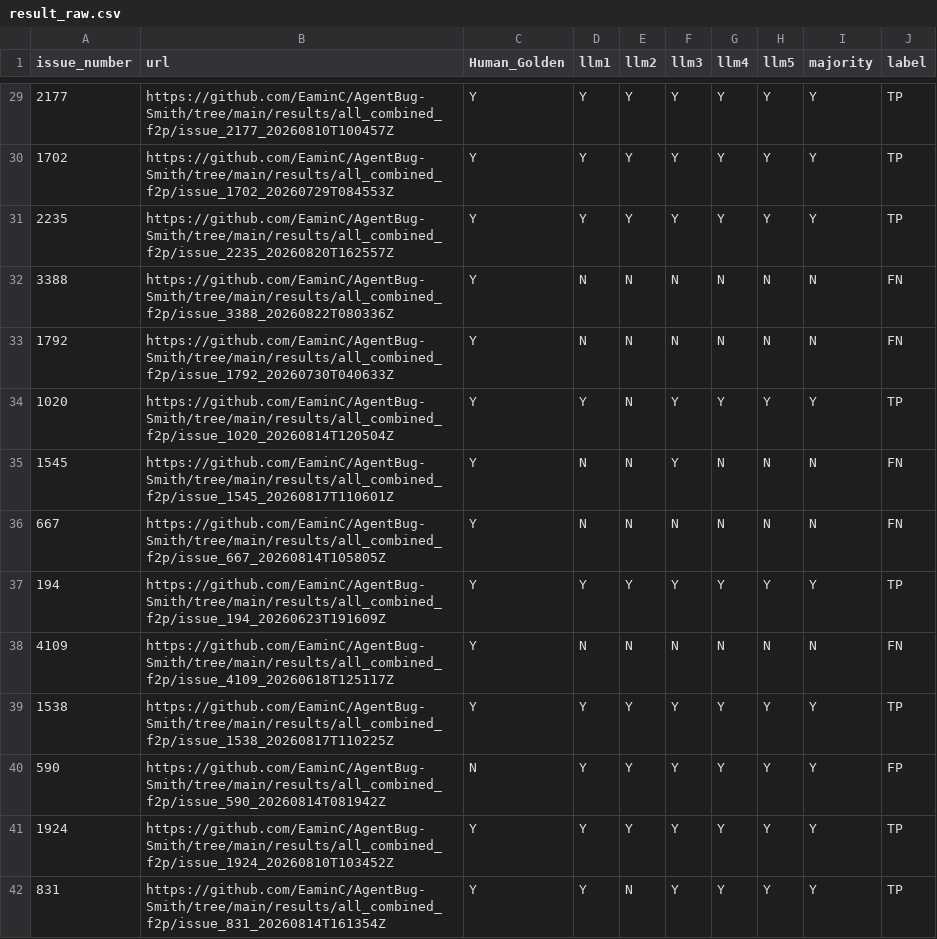
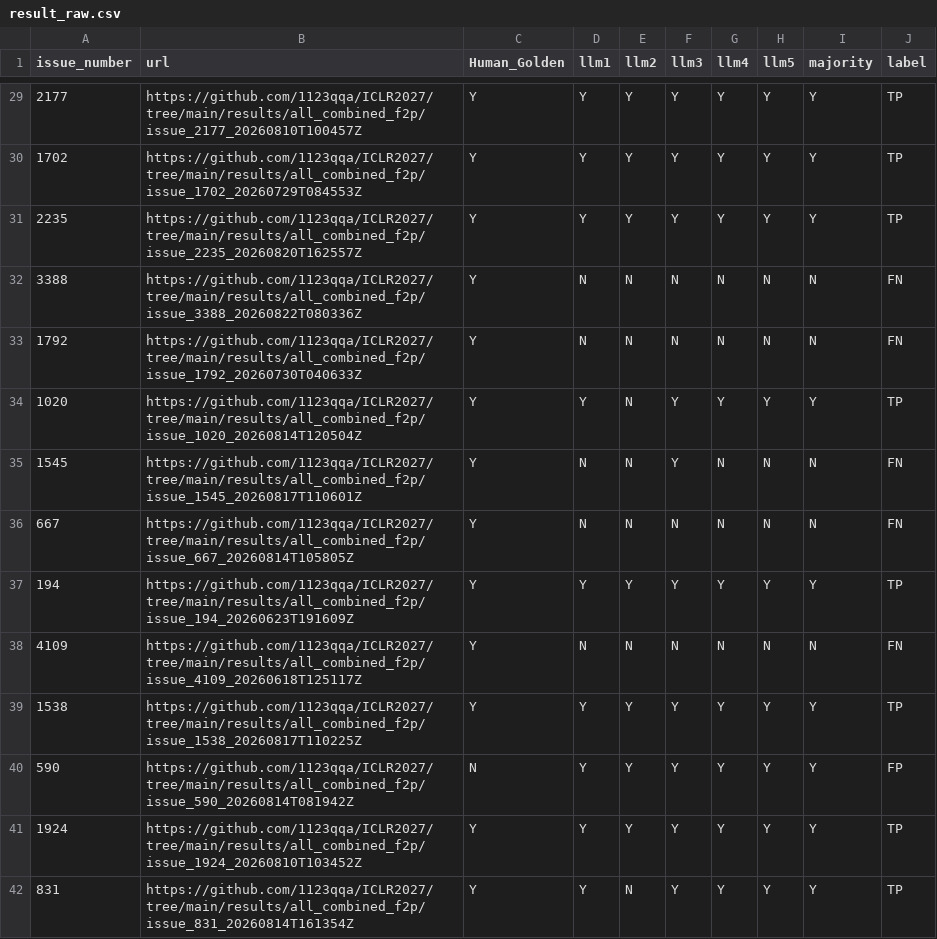
Before and after one commit to 1123qqa/ICLR2027, a CSV file: rq/rq2/result/result_raw.csv, drawn as a sheet; only a part is shown, gaps mark what is left out; the diff covers the shown part only.

```diff
--- a/rq/rq2/result/result_raw.csv
+++ b/rq/rq2/result/result_raw.csv
@@ -29,14 +29,14 @@ issue_number,url,Human_Golden,llm1,llm2,llm3,llm4,llm5,majority,label
-2177,https://github.com/EaminC/AgentBug-Smith/tree/main/results/all_combined_f2p/issue_2177_20260810T100457Z,Y,Y,Y,Y,Y,Y,Y,TP
-1702,https://github.com/EaminC/AgentBug-Smith/tree/main/results/all_combined_f2p/issue_1702_20260729T084553Z,Y,Y,Y,Y,Y,Y,Y,TP
-2235,https://github.com/EaminC/AgentBug-Smith/tree/main/results/all_combined_f2p/issue_2235_20260820T162557Z,Y,Y,Y,Y,Y,Y,Y,TP
-3388,https://github.com/EaminC/AgentBug-Smith/tree/main/results/all_combined_f2p/issue_3388_20260822T080336Z,Y,N,N,N,N,N,N,FN
-1792,https://github.com/EaminC/AgentBug-Smith/tree/main/results/all_combined_f2p/issue_1792_20260730T040633Z,Y,N,N,N,N,N,N,FN
-1020,https://github.com/EaminC/AgentBug-Smith/tree/main/results/all_combined_f2p/issue_1020_20260814T120504Z,Y,Y,N,Y,Y,Y,Y,TP
-1545,https://github.com/EaminC/AgentBug-Smith/tree/main/results/all_combined_f2p/issue_1545_20260817T110601Z,Y,N,N,Y,N,N,N,FN
-667,https://github.com/EaminC/AgentBug-Smith/tree/main/results/all_combined_f2p/issue_667_20260814T105805Z,Y,N,N,N,N,N,N,FN
-194,https://github.com/EaminC/AgentBug-Smith/tree/main/results/all_combined_f2p/issue_194_20260623T191609Z,Y,Y,Y,Y,Y,Y,Y,TP
-4109,https://github.com/EaminC/AgentBug-Smith/tree/main/results/all_combined_f2p/issue_4109_20260618T125117Z,Y,N,N,N,N,N,N,FN
-1538,https://github.com/EaminC/AgentBug-Smith/tree/main/results/all_combined_f2p/issue_1538_20260817T110225Z,Y,Y,Y,Y,Y,Y,Y,TP
-590,https://github.com/EaminC/AgentBug-Smith/tree/main/results/all_combined_f2p/issue_590_20260814T081942Z,N,Y,Y,Y,Y,Y,Y,FP
-1924,https://github.com/EaminC/AgentBug-Smith/tree/main/results/all_combined_f2p/issue_1924_20260810T103452Z,Y,Y,Y,Y,Y,Y,Y,TP
-831,https://github.com/EaminC/AgentBug-Smith/tree/main/results/all_combined_f2p/issue_831_20260814T161354Z,Y,Y,N,Y,Y,Y,Y,TP
+2177,https://github.com/1123qqa/ICLR2027/tree/main/results/all_combined_f2p/issue_2177_20260810T100457Z,Y,Y,Y,Y,Y,Y,Y,TP
+1702,https://github.com/1123qqa/ICLR2027/tree/main/results/all_combined_f2p/issue_1702_20260729T084553Z,Y,Y,Y,Y,Y,Y,Y,TP
+2235,https://github.com/1123qqa/ICLR2027/tree/main/results/all_combined_f2p/issue_2235_20260820T162557Z,Y,Y,Y,Y,Y,Y,Y,TP
+3388,https://github.com/1123qqa/ICLR2027/tree/main/results/all_combined_f2p/issue_3388_20260822T080336Z,Y,N,N,N,N,N,N,FN
+1792,https://github.com/1123qqa/ICLR2027/tree/main/results/all_combined_f2p/issue_1792_20260730T040633Z,Y,N,N,N,N,N,N,FN
+1020,https://github.com/1123qqa/ICLR2027/tree/main/results/all_combined_f2p/issue_1020_20260814T120504Z,Y,Y,N,Y,Y,Y,Y,TP
+1545,https://github.com/1123qqa/ICLR2027/tree/main/results/all_combined_f2p/issue_1545_20260817T110601Z,Y,N,N,Y,N,N,N,FN
+667,https://github.com/1123qqa/ICLR2027/tree/main/results/all_combined_f2p/issue_667_20260814T105805Z,Y,N,N,N,N,N,N,FN
+194,https://github.com/1123qqa/ICLR2027/tree/main/results/all_combined_f2p/issue_194_20260623T191609Z,Y,Y,Y,Y,Y,Y,Y,TP
+4109,https://github.com/1123qqa/ICLR2027/tree/main/results/all_combined_f2p/issue_4109_20260618T125117Z,Y,N,N,N,N,N,N,FN
+1538,https://github.com/1123qqa/ICLR2027/tree/main/results/all_combined_f2p/issue_1538_20260817T110225Z,Y,Y,Y,Y,Y,Y,Y,TP
+590,https://github.com/1123qqa/ICLR2027/tree/main/results/all_combined_f2p/issue_590_20260814T081942Z,N,Y,Y,Y,Y,Y,Y,FP
+1924,https://github.com/1123qqa/ICLR2027/tree/main/results/all_combined_f2p/issue_1924_20260810T103452Z,Y,Y,Y,Y,Y,Y,Y,TP
+831,https://github.com/1123qqa/ICLR2027/tree/main/results/all_combined_f2p/issue_831_20260814T161354Z,Y,Y,N,Y,Y,Y,Y,TP
```
Also changed, not shown: 118 edited cells elsewhere in this file, rq/rq2/result/result_human.csv, 8 other files.
